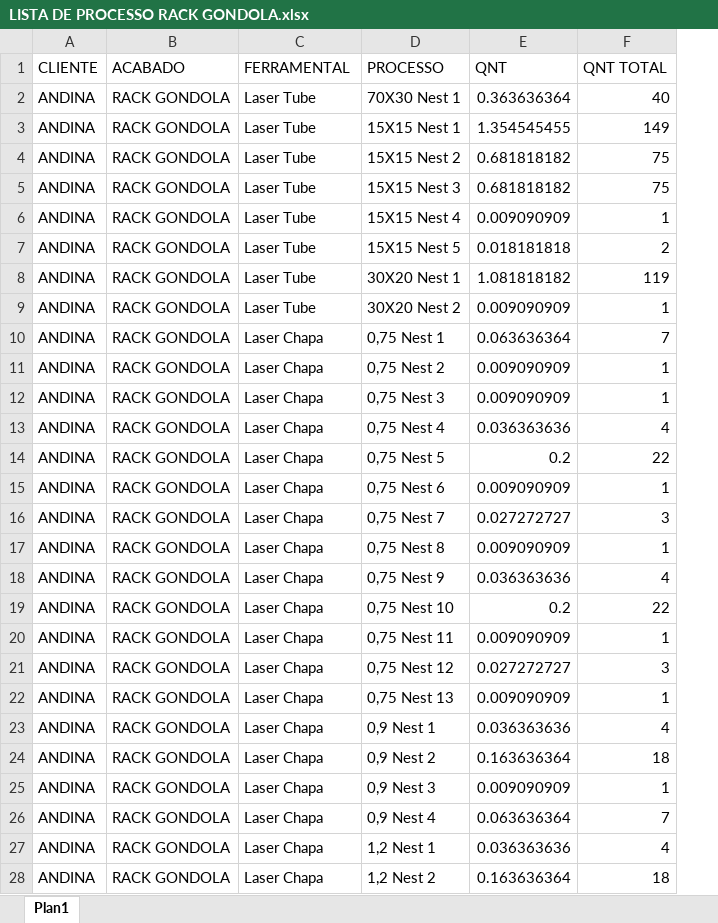
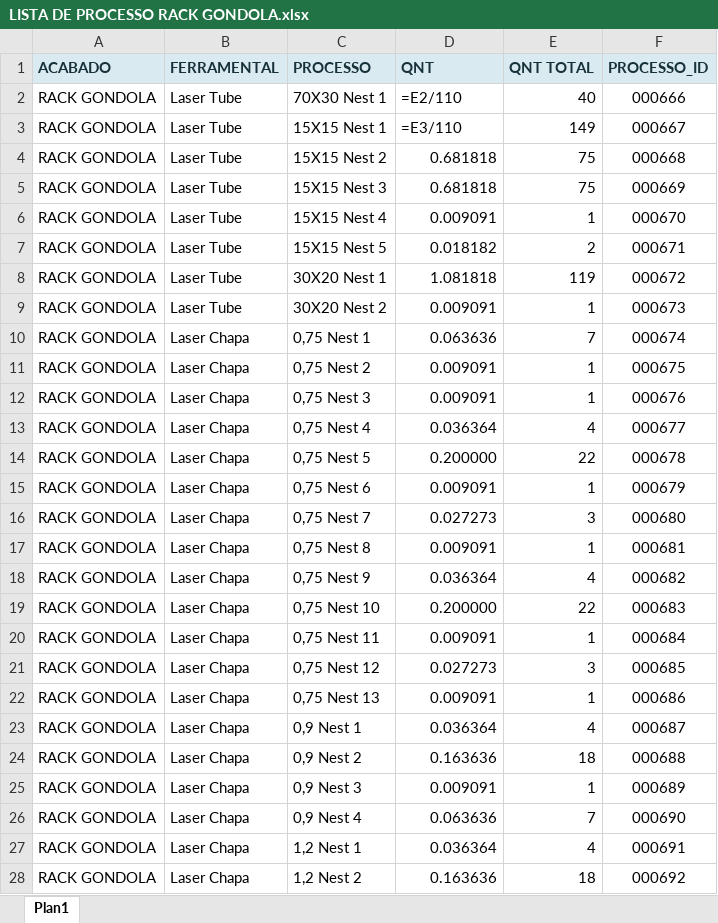
Before and after one commit to XicoMartins/PROJETOS-PAINEL-PRODUCAO-IA, an Excel workbook: planilhas/LISTA DE PROCESSO RACK GONDOLA.xlsx, sheet Plan1, drawn as a sheet; only a part is shown; values as stored, in another font and other column widths than the file's, no borders; formulas without a stored value are shown as written; removed rows and columns are numbered as before the commit, all else as after; the diff covers the shown part only; the diff names each change by its address in the sheet, - before the commit and + after, or states it on an @@ line.

```diff
--- a/planilhas/LISTA DE PROCESSO RACK GONDOLA.xlsx (sheet Plan1)
+++ b/planilhas/LISTA DE PROCESSO RACK GONDOLA.xlsx (sheet Plan1)
-column A (CLIENTE), rows 2-28: all ANDINA
+column F (PROCESSO_ID), rows 2-28: 000666 | 000667 | 000668 | 000669 | 000670 | 000671 | 000672 | 000673 | 000674 | 000675 | 000676 | 000677 | 000678 | 000679 | 000680 | 000681 | 000682 | 000683 | 000684 | 000685 | 000686 | 000687 | 000688 | 000689 | 000690 | 000691 | 000692
@@ A1:E1 fill: none → #D9EAF0, bold: off → on, text colour: black → #17313A @@
-D2 (QNT): 0.363636364
+D2 (QNT): =E2/110
-D3 (QNT): 1.354545455
+D3 (QNT): =E3/110
-D4:D5 (QNT): 0.681818182
+D4:D5 (QNT): 0.681818
-D6 (QNT): 0.009090909
+D6 (QNT): 0.009091
-D7 (QNT): 0.018181818
+D7 (QNT): 0.018182
-D8 (QNT): 1.081818182
+D8 (QNT): 1.081818
-D9 (QNT): 0.009090909
+D9 (QNT): 0.009091
-D10 (QNT): 0.063636364
+D10 (QNT): 0.063636
-D11:D12 (QNT): 0.009090909
+D11:D12 (QNT): 0.009091
-D13 (QNT): 0.036363636
+D13 (QNT): 0.036364
-D14 (QNT): 0.2
+D14 (QNT): 0.200000
-D15 (QNT): 0.009090909
+D15 (QNT): 0.009091
-D16 (QNT): 0.027272727
+D16 (QNT): 0.027273
-D17 (QNT): 0.009090909
+D17 (QNT): 0.009091
-D18 (QNT): 0.036363636
+D18 (QNT): 0.036364
-D19 (QNT): 0.2
+D19 (QNT): 0.200000
-D20 (QNT): 0.009090909
+D20 (QNT): 0.009091
-D21 (QNT): 0.027272727
+D21 (QNT): 0.027273
-D22 (QNT): 0.009090909
+D22 (QNT): 0.009091
-D23 (QNT): 0.036363636
+D23 (QNT): 0.036364
-D24 (QNT): 0.163636364
+D24 (QNT): 0.163636
-D25 (QNT): 0.009090909
+D25 (QNT): 0.009091
-D26 (QNT): 0.063636364
+D26 (QNT): 0.063636
-D27 (QNT): 0.036363636
+D27 (QNT): 0.036364
-D28 (QNT): 0.163636364
+D28 (QNT): 0.163636
```
Also changed, not shown: 3 added rows and 43 edited cells elsewhere in this sheet, planilhas/LISTA DE PROCESSO RACK AS5.xlsx.
